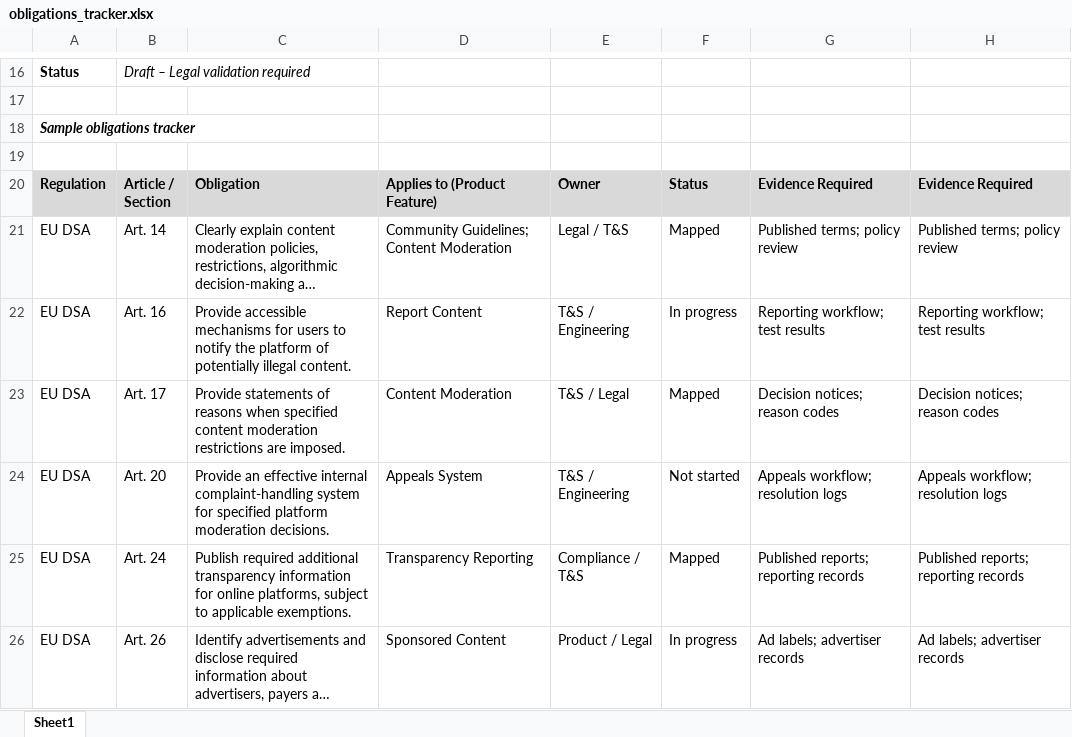
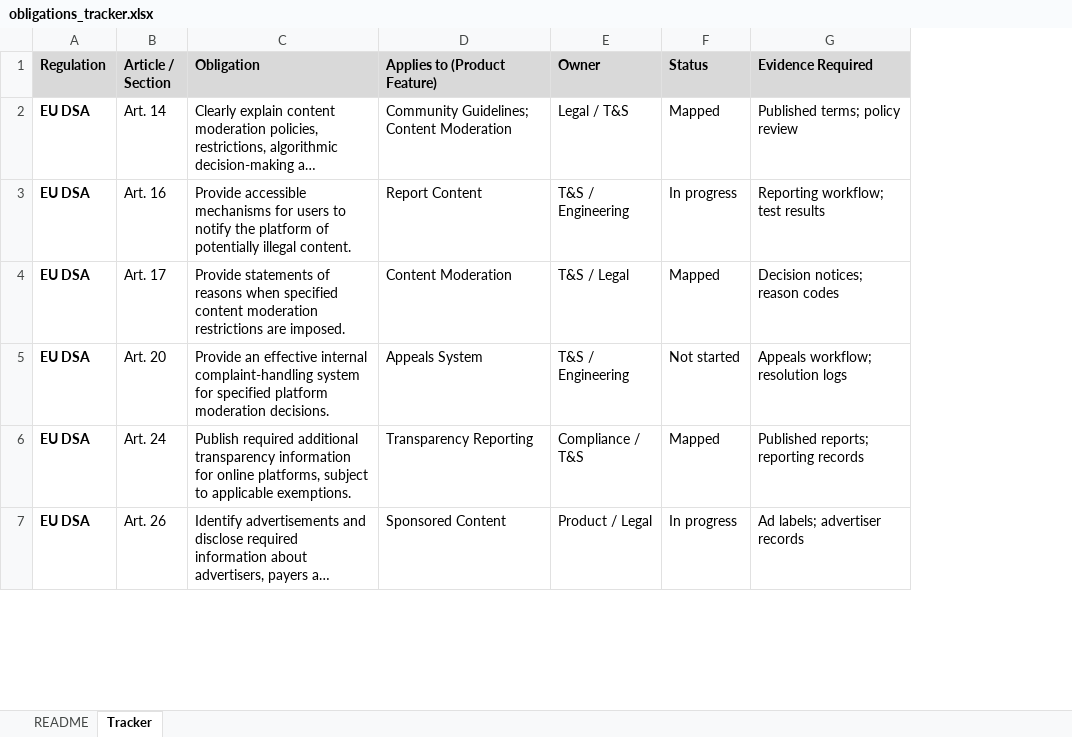
Before and after one commit to MiltonGreat/Trust-Safety-Regulatory-Obligations-Tracker-, an Excel workbook: obligations_tracker.xlsx, sheet Tracker, drawn as a sheet; only a part is shown, gaps mark what is left out; long unchanged cells end in …; values as stored, in another font and other column widths than the file's, no borders; removed rows and columns are numbered as before the commit, all else as after; the diff covers the shown part only; the diff names each change by its address in the sheet, - before the commit and + after, or states it on an @@ line.

Commit message:
Add files via upload

```diff
--- a/obligations_tracker.xlsx (sheet Tracker)
+++ b/obligations_tracker.xlsx (sheet Tracker)
-sheet tab: Sheet1
+sheet tab: Tracker
+sheet tab: README
-column H (Evidence Required), rows 21-26: Published terms; policy review | Reporting workflow; test results | Decision notices; reason codes | Appeals workflow; resolution logs | Published reports; reporting records | Ad labels; advertiser records
-row 16: Status | Draft – Legal validation required
-row 17: (empty)
-row 18: Sample obligations tracker
-row 19: (empty)
-A2:A7 bold: off
+A2:A7 bold: on
```
Also changed, not shown: 3 added rows, 15 removed rows, 7 edited cells and cell formats elsewhere in this sheet.
